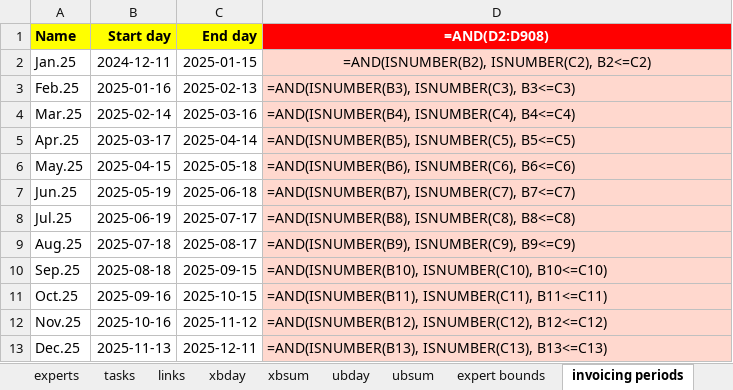
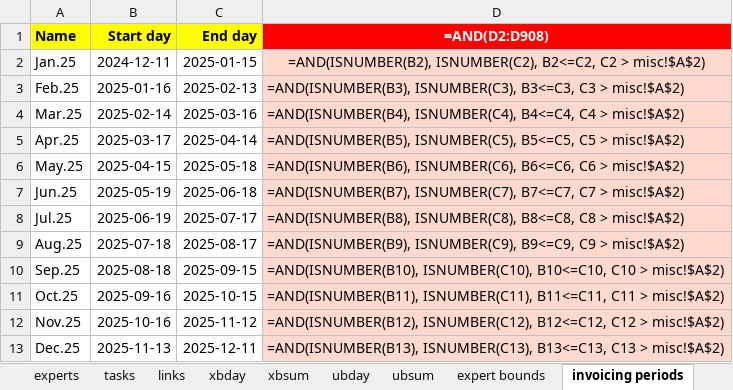
Before and after one commit to romz-pl/yumbo, an Excel workbook: ampl-data-input-excel/09-experts16-tastks106/09-experts16-tastks106.xlsx, sheet invoicing periods, drawn as a sheet; values as stored, in another font and other column widths than the file's, no borders; formulas are shown in place of their values; the diff names each change by its address in the sheet, - before the commit and + after, or states it on an @@ line.

```diff
--- a/ampl-data-input-excel/09-experts16-tastks106/09-experts16-tastks106.xlsx (sheet invoicing periods)
+++ b/ampl-data-input-excel/09-experts16-tastks106/09-experts16-tastks106.xlsx (sheet invoicing periods)
-D2 (=AND(D2:D908)): =AND(ISNUMBER(B2), ISNUMBER(C2), B2<=C2)
+D2 (=AND(D2:D908)): =AND(ISNUMBER(B2), ISNUMBER(C2), B2<=C2, C2 > misc!$A$2)
-D3 (=AND(D2:D908)): =AND(ISNUMBER(B3), ISNUMBER(C3), B3<=C3)
+D3 (=AND(D2:D908)): =AND(ISNUMBER(B3), ISNUMBER(C3), B3<=C3, C3 > misc!$A$2)
-D4 (=AND(D2:D908)): =AND(ISNUMBER(B4), ISNUMBER(C4), B4<=C4)
+D4 (=AND(D2:D908)): =AND(ISNUMBER(B4), ISNUMBER(C4), B4<=C4, C4 > misc!$A$2)
-D5 (=AND(D2:D908)): =AND(ISNUMBER(B5), ISNUMBER(C5), B5<=C5)
+D5 (=AND(D2:D908)): =AND(ISNUMBER(B5), ISNUMBER(C5), B5<=C5, C5 > misc!$A$2)
-D6 (=AND(D2:D908)): =AND(ISNUMBER(B6), ISNUMBER(C6), B6<=C6)
+D6 (=AND(D2:D908)): =AND(ISNUMBER(B6), ISNUMBER(C6), B6<=C6, C6 > misc!$A$2)
-D7 (=AND(D2:D908)): =AND(ISNUMBER(B7), ISNUMBER(C7), B7<=C7)
+D7 (=AND(D2:D908)): =AND(ISNUMBER(B7), ISNUMBER(C7), B7<=C7, C7 > misc!$A$2)
-D8 (=AND(D2:D908)): =AND(ISNUMBER(B8), ISNUMBER(C8), B8<=C8)
+D8 (=AND(D2:D908)): =AND(ISNUMBER(B8), ISNUMBER(C8), B8<=C8, C8 > misc!$A$2)
-D9 (=AND(D2:D908)): =AND(ISNUMBER(B9), ISNUMBER(C9), B9<=C9)
+D9 (=AND(D2:D908)): =AND(ISNUMBER(B9), ISNUMBER(C9), B9<=C9, C9 > misc!$A$2)
-D10 (=AND(D2:D908)): =AND(ISNUMBER(B10), ISNUMBER(C10), B10<=C10)
+D10 (=AND(D2:D908)): =AND(ISNUMBER(B10), ISNUMBER(C10), B10<=C10, C10 > misc!$A$2)
-D11 (=AND(D2:D908)): =AND(ISNUMBER(B11), ISNUMBER(C11), B11<=C11)
+D11 (=AND(D2:D908)): =AND(ISNUMBER(B11), ISNUMBER(C11), B11<=C11, C11 > misc!$A$2)
-D12 (=AND(D2:D908)): =AND(ISNUMBER(B12), ISNUMBER(C12), B12<=C12)
+D12 (=AND(D2:D908)): =AND(ISNUMBER(B12), ISNUMBER(C12), B12<=C12, C12 > misc!$A$2)
-D13 (=AND(D2:D908)): =AND(ISNUMBER(B13), ISNUMBER(C13), B13<=C13)
+D13 (=AND(D2:D908)): =AND(ISNUMBER(B13), ISNUMBER(C13), B13<=C13, C13 > misc!$A$2)
```
Also changed, not shown: ampl-data-input-excel/10-PM.Daniel/10-PM.Daniel.xlsx, ampl-data-input-excel/11-PM.Angel/11-PM.Angel.xlsx, 4 other files.
